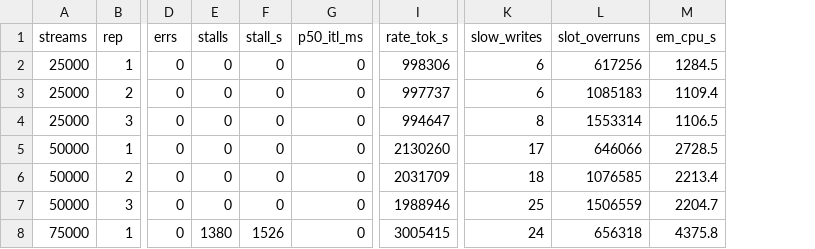
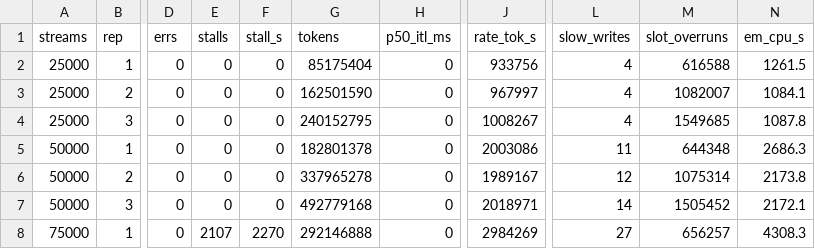
Before and after one commit to davidlin2k/cloudlab-profile, a CSV file: clock/results/per-engine.csv, drawn as a sheet; only a part is shown, gaps mark what is left out; addresses are those after the commit; the diff covers the shown part only; the diff names each change by its address in the sheet, - before the commit and + after, or states it on an @@ line.

```diff
--- a/clock/results/per-engine.csv
+++ b/clock/results/per-engine.csv
+column G (tokens), rows 2-8: 85175404 | 162501590 | 240152795 | 182801378 | 337965278 | 492779168 | 292146888
-J2 (rate_tok_s): 998306
+J2 (rate_tok_s): 933756
-L2:L3 (slow_writes): 6
+L2:L3 (slow_writes): 4
-M2 (slot_overruns): 617256
+M2 (slot_overruns): 616588
-N2 (em_cpu_s): 1284.5
+N2 (em_cpu_s): 1261.5
-J3 (rate_tok_s): 997737
+J3 (rate_tok_s): 967997
-M3 (slot_overruns): 1085183
+M3 (slot_overruns): 1082007
-N3 (em_cpu_s): 1109.4
+N3 (em_cpu_s): 1084.1
-J4 (rate_tok_s): 994647
+J4 (rate_tok_s): 1008267
-L4 (slow_writes): 8
+L4 (slow_writes): 4
-M4 (slot_overruns): 1553314
+M4 (slot_overruns): 1549685
-N4 (em_cpu_s): 1106.5
+N4 (em_cpu_s): 1087.8
-J5 (rate_tok_s): 2130260
+J5 (rate_tok_s): 2003086
-L5 (slow_writes): 17
+L5 (slow_writes): 11
-M5 (slot_overruns): 646066
+M5 (slot_overruns): 644348
-N5 (em_cpu_s): 2728.5
+N5 (em_cpu_s): 2686.3
-J6 (rate_tok_s): 2031709
+J6 (rate_tok_s): 1989167
-L6 (slow_writes): 18
+L6 (slow_writes): 12
-M6 (slot_overruns): 1076585
+M6 (slot_overruns): 1075314
-N6 (em_cpu_s): 2213.4
+N6 (em_cpu_s): 2173.8
-J7 (rate_tok_s): 1988946
+J7 (rate_tok_s): 2018971
-L7 (slow_writes): 25
+L7 (slow_writes): 14
-M7 (slot_overruns): 1506559
+M7 (slot_overruns): 1505452
-N7 (em_cpu_s): 2204.7
+N7 (em_cpu_s): 2172.1
-E8 (stalls): 1380
+E8 (stalls): 2107
-F8 (stall_s): 1526
+F8 (stall_s): 2270
-J8 (rate_tok_s): 3005415
+J8 (rate_tok_s): 2984269
-L8 (slow_writes): 24
+L8 (slow_writes): 27
-M8 (slot_overruns): 656318
+M8 (slot_overruns): 656257
-N8 (em_cpu_s): 4375.8
+N8 (em_cpu_s): 4308.3
```
Also changed, not shown: 33 edited cells elsewhere in this file, clock/results/random.csv, 5 other files.
